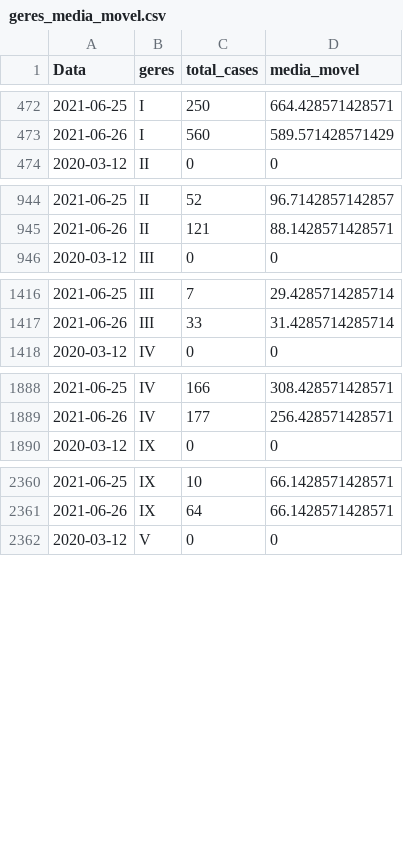
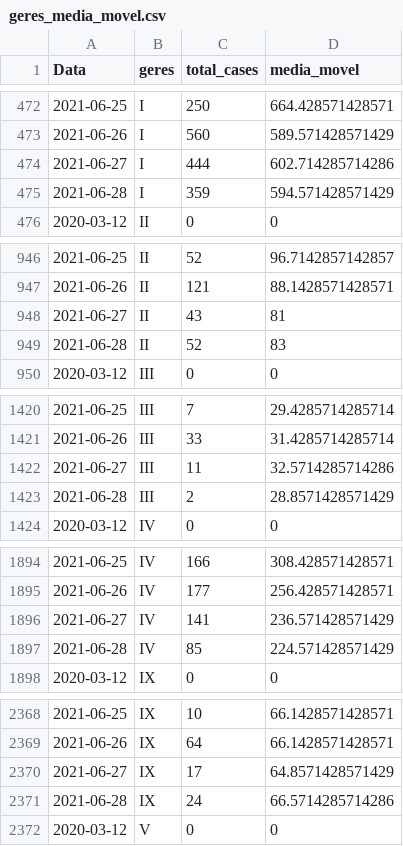
Before and after one commit to edneide/covid-19_Pernambuco, a CSV file: geres_media_movel.csv, drawn as a sheet; only a part is shown, gaps mark what is left out; the diff covers the shown part only; the diff names each change by its address in the sheet, - before the commit and + after, or states it on an @@ line.

```diff
--- a/geres_media_movel.csv
+++ b/geres_media_movel.csv
+row 474: 2021-06-27 | I | 444 | 602.714285714286
+row 475: 2021-06-28 | I | 359 | 594.571428571429
+row 948: 2021-06-27 | II | 43 | 81
+row 949: 2021-06-28 | II | 52 | 83
+row 1422: 2021-06-27 | III | 11 | 32.5714285714286
+row 1423: 2021-06-28 | III | 2 | 28.8571428571429
+row 1896: 2021-06-27 | IV | 141 | 236.571428571429
+row 1897: 2021-06-28 | IV | 85 | 224.571428571429
+row 2370: 2021-06-27 | IX | 17 | 64.8571428571429
+row 2371: 2021-06-28 | IX | 24 | 66.5714285714286
```
Also changed, not shown: 14 added rows elsewhere in this file, macros_media_movel.csv, variacoes_casos_geres.csv, 1 other file.
